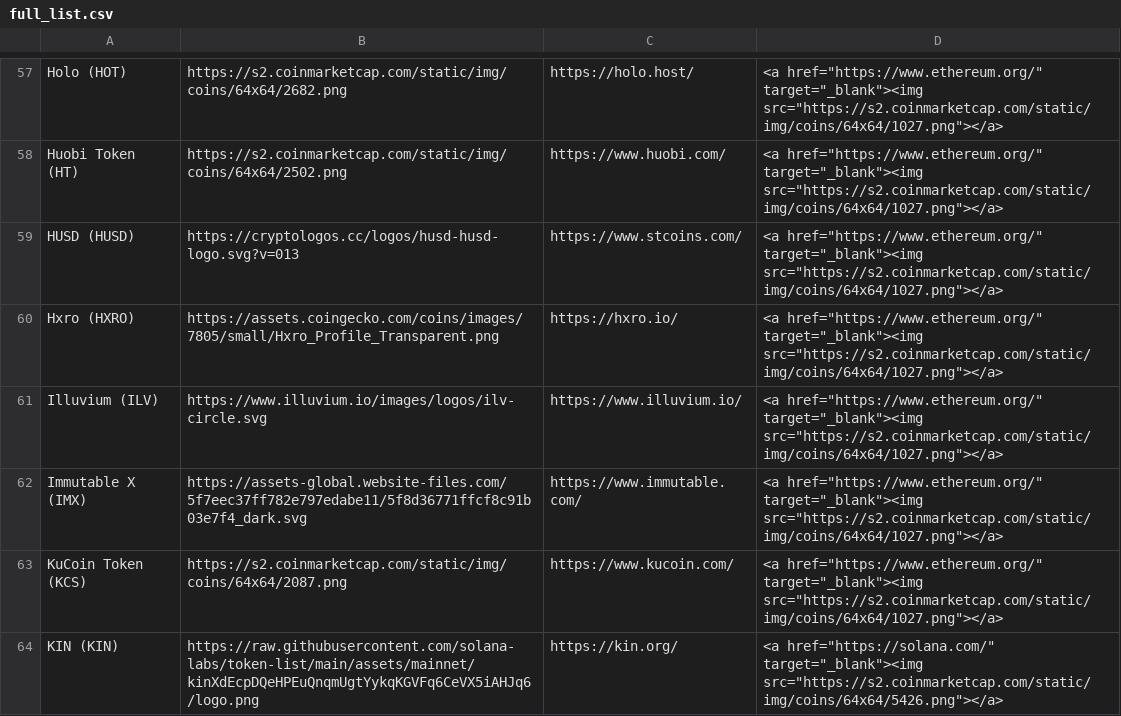
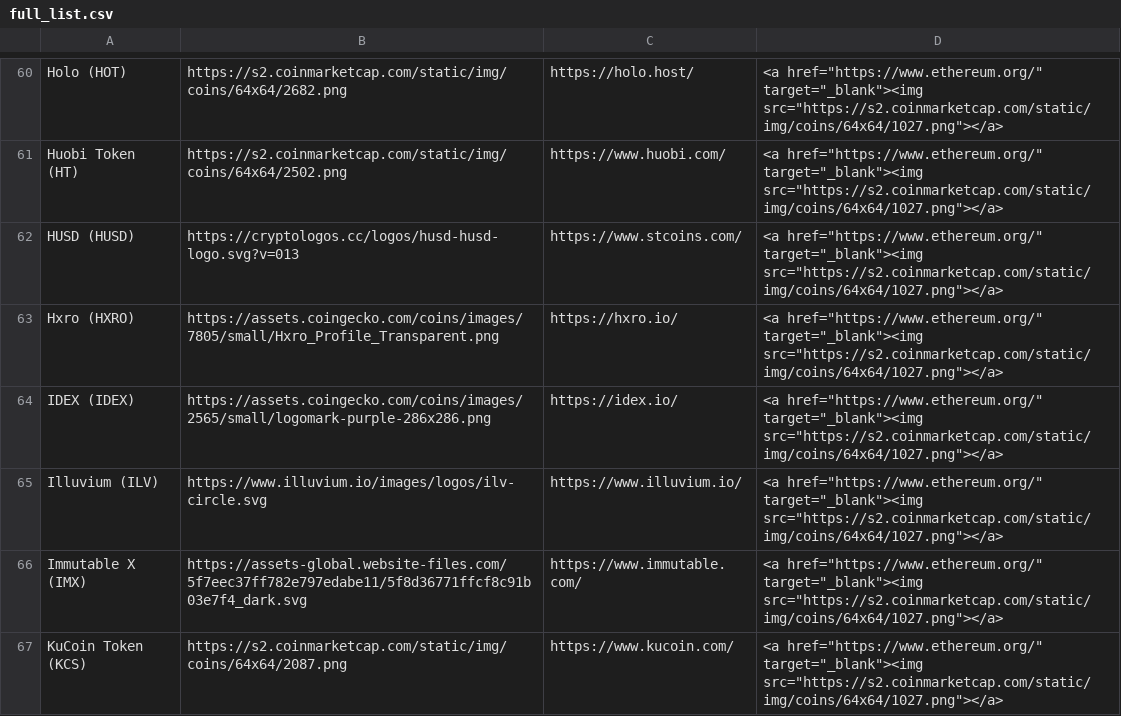
Before and after one commit to ciripel/script_generated_files, a CSV file: full_list.csv, drawn as a sheet; only a part is shown, gaps mark what is left out; the shorter side is filled out with more unchanged rows; the diff covers the shown part only.

```diff
--- a/full_list.csv
+++ b/full_list.csv
@@ -60,2 +63,3 @@ HUSD (HUSD),https://cryptologos.cc/logos/husd-husd-logo.svg?v=013,https://www.st
 Hxro (HXRO),https://assets.coingecko.com/coins/images/7805/small/Hxro_Profile_Transparent.png,https://hxro.io/,<a href="https://www.ethereum.org/" target="_blank"><img src="https://s2.coinmarketcap.com/static/img/coins/64x64/1027.png"></a>
+IDEX (IDEX),https://assets.coingecko.com/coins/images/2565/small/logomark-purple-286x286.png,https://idex.io/,<a href="https://www.ethereum.org/" target="_blank"><img src="https://s2.coinmarketcap.com/static/img/coins/64x64/1027.png"></a>
 Illuvium (ILV),https://www.illuvium.io/images/logos/ilv-circle.svg,https://www.illuvium.io/,<a href="https://www.ethereum.org/" target="_blank"><img src="https://s2.coinmarketcap.com/static/img/coins/64x64/1027.png"></a>
```
Also changed, not shown: 10 added rows and 1 removed row elsewhere in this file, 1 other file.
